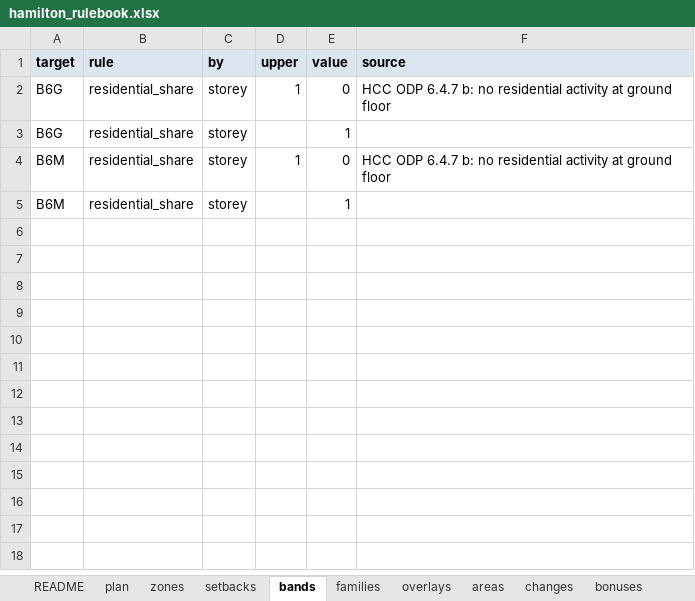
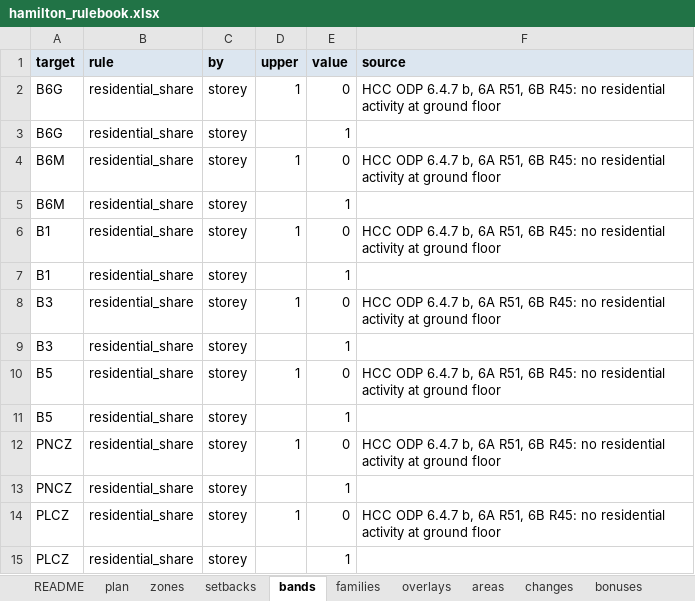
Before and after one commit to faceteconomics/plancap, an Excel workbook: inst/extdata/hamilton_rulebook.xlsx, sheet bands, drawn as a sheet; values as stored, in another font and other column widths than the file's, no borders; the diff names each change by its address in the sheet, - before the commit and + after, or states it on an @@ line.

```diff
--- a/inst/extdata/hamilton_rulebook.xlsx (sheet bands)
+++ b/inst/extdata/hamilton_rulebook.xlsx (sheet bands)
-F2 (source): …ODP 6.4.7 b: no residential…
+F2 (source): …ODP 6.4.7 b, 6A R51, 6B R45: no residential…
-F4 (source): …ODP 6.4.7 b: no residential…
+F4 (source): …ODP 6.4.7 b, 6A R51, 6B R45: no residential…
+row 6: B1 | residential_share | storey | 1 | 0 | HCC ODP 6.4.7 b, 6A R51, 6B R45: no residential activity at ground floor
+row 7: B1 | residential_share | storey |  | 1
+row 8: B3 | residential_share | storey | 1 | 0 | HCC ODP 6.4.7 b, 6A R51, 6B R45: no residential activity at ground floor
+row 9: B3 | residential_share | storey |  | 1
+row 10: B5 | residential_share | storey | 1 | 0 | HCC ODP 6.4.7 b, 6A R51, 6B R45: no residential activity at ground floor
+row 11: B5 | residential_share | storey |  | 1
+row 12: PNCZ | residential_share | storey | 1 | 0 | HCC ODP 6.4.7 b, 6A R51, 6B R45: no residential activity at ground floor
+row 13: PNCZ | residential_share | storey |  | 1
+row 14: PLCZ | residential_share | storey | 1 | 0 | HCC ODP 6.4.7 b, 6A R51, 6B R45: no residential activity at ground floor
+row 15: PLCZ | residential_share | storey |  | 1
```
Also changed, not shown: sheet setbacks, sheet zones, sheet unmodelled, sheet overlays, sheet changes, sheet families, 8 other files.
